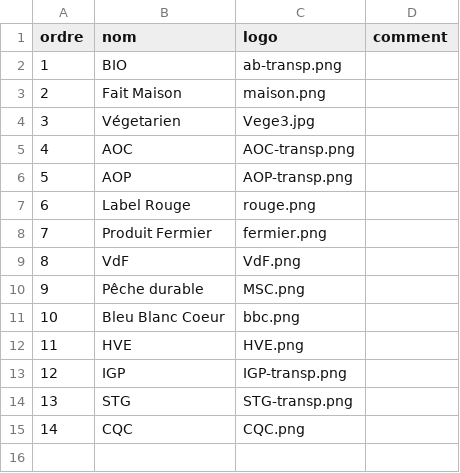
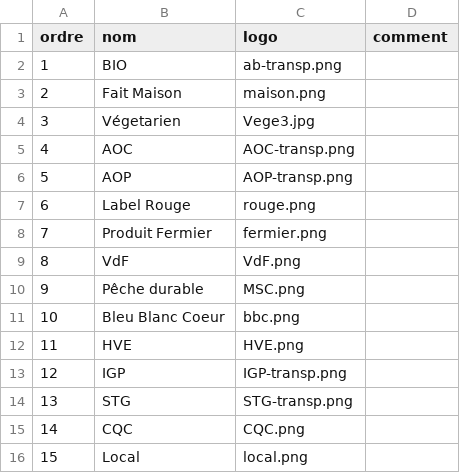
Before and after one commit to GIP-RECIA/menu-cantine-web-service, a CSV file: src/main/resources/labels.csv, drawn as a sheet; the diff names each change by its address in the sheet, - before the commit and + after, or states it on an @@ line.

```diff
--- a/src/main/resources/labels.csv
+++ b/src/main/resources/labels.csv
+row 16: 15 | Local | local.png
```
Also changed, not shown: 4 other files.
